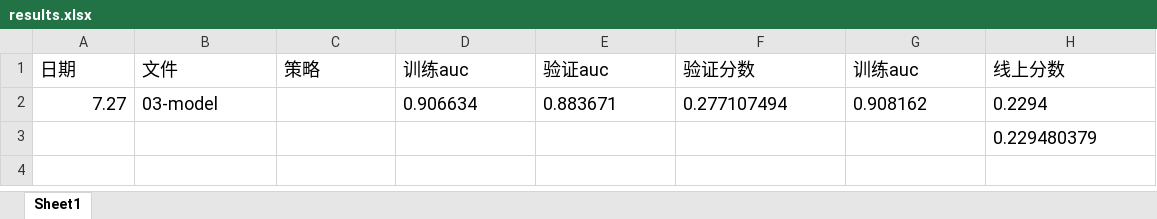
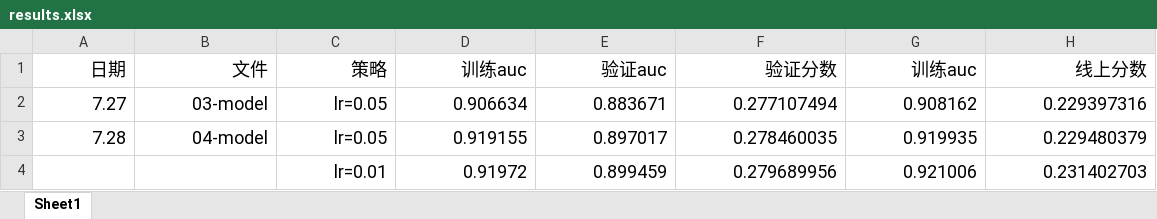
Before and after one commit to michaelzhouy/Competition, an Excel workbook: 07-Biendata/02-商家推荐/results.xlsx, sheet Sheet1, drawn as a sheet; values as stored, in another font and other column widths than the file's, no borders; removed rows and columns are numbered as before the commit, all else as after; the diff names each change by its address in the sheet, - before the commit and + after, or states it on an @@ line.

Commit message:
Update results.xlsx

```diff
--- a/07-Biendata/02-商家推荐/results.xlsx (sheet Sheet1)
+++ b/07-Biendata/02-商家推荐/results.xlsx (sheet Sheet1)
-A1:H1 alignment: left
+A1:H1 alignment: right
-B2 alignment: left
+B2 alignment: right
-C2 (策略): (empty)
+C2 (策略): lr=0.05
-D2:H2 alignment: left
+D2:H2 alignment: right
-H2 (线上分数): 0.2294
+H2 (线上分数): 0.229397316
-row 3:  |  |  |  |  |  |  | 0.229480379
+row 3: 7.28 | 04-model | lr=0.05 | 0.919155 | 0.897017 | 0.278460035 | 0.919935 | 0.229480379
+row 4:  |  | lr=0.01 | 0.91972 | 0.899459 | 0.279689956 | 0.921006 | 0.231402703
```
